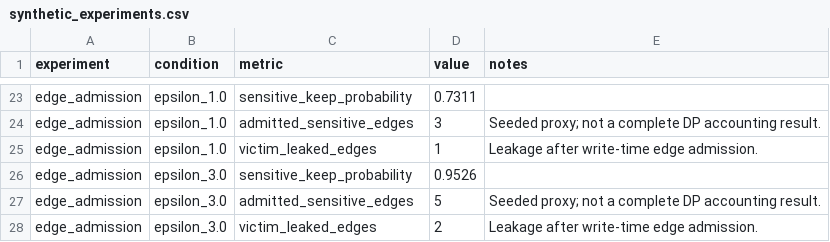
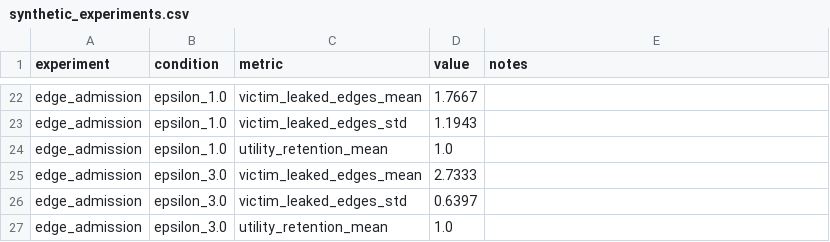
Before and after one commit to LeoTTTPhat/GraphMemShield, a CSV file: output/synthetic_experiments.csv, drawn as a sheet; only a part is shown, gaps mark what is left out; addresses are those after the commit; the diff covers the shown part only; the diff names each change by its address in the sheet, - before the commit and + after, or states it on an @@ line.

Commit message:
feat: implement 1-WL graph kernel feature extraction and add UtilityEvaluator for experiment metrics

```diff
--- a/output/synthetic_experiments.csv
+++ b/output/synthetic_experiments.csv
-C22 (metric): sensitive_keep_probability
+C22 (metric): victim_leaked_edges_mean
-D22 (value): 0.7311
+D22 (value): 1.7667
-C23 (metric): admitted_sensitive_edges
+C23 (metric): victim_leaked_edges_std
-D23 (value): 3
+D23 (value): 1.1943
-E23 (notes): Seeded proxy; not a complete DP accounting result.
+E23 (notes): (empty)
-C24 (metric): victim_leaked_edges
+C24 (metric): utility_retention_mean
-D24 (value): 1
+D24 (value): 1.0
-E24 (notes): Leakage after write-time edge admission.
+E24 (notes): (empty)
-C25 (metric): sensitive_keep_probability
+C25 (metric): victim_leaked_edges_mean
-D25 (value): 0.9526
+D25 (value): 2.7333
-C26 (metric): admitted_sensitive_edges
+C26 (metric): victim_leaked_edges_std
-D26 (value): 5
+D26 (value): 0.6397
-E26 (notes): Seeded proxy; not a complete DP accounting result.
+E26 (notes): (empty)
-C27 (metric): victim_leaked_edges
+C27 (metric): utility_retention_mean
-D27 (value): 2
+D27 (value): 1.0
-E27 (notes): Leakage after write-time edge admission.
+E27 (notes): (empty)
```
Also changed, not shown: 5 added rows, 6 removed rows and 21 edited cells elsewhere in this file, 9 other files.
